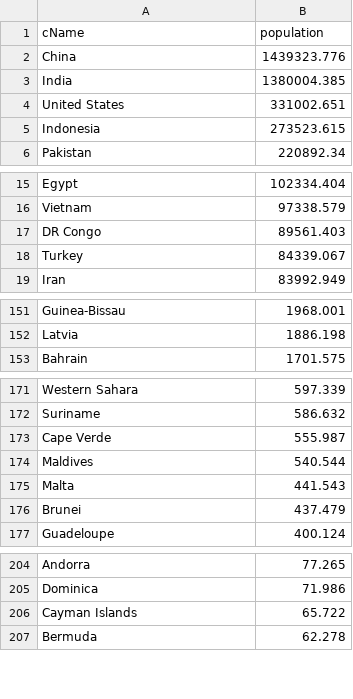
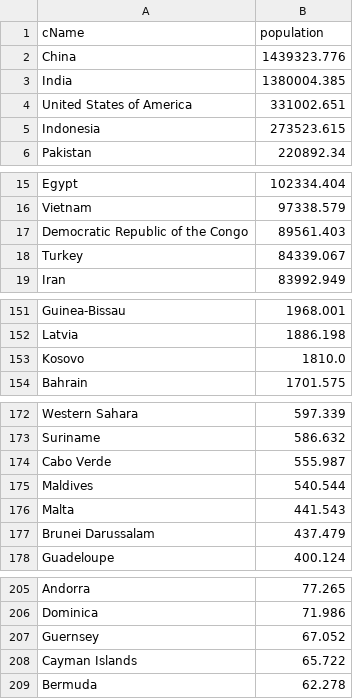
Before and after one commit to InesBosch/ParadisePapers, a CSV file: raw-data/population.csv, drawn as a sheet; only a part is shown, gaps mark what is left out; the diff covers the shown part only.

```diff
--- a/raw-data/population.csv
+++ b/raw-data/population.csv
@@ -3,3 +3,3 @@ China,1439323.776
 India,1380004.385
-United States,331002.651
+United States of America,331002.651
 Indonesia,273523.615
@@ -16,3 +16,3 @@ Egypt,102334.404
 Vietnam,97338.579
-DR Congo,89561.403
+Democratic Republic of the Congo,89561.403
 Turkey,84339.067
@@ -152,2 +152,3 @@ Guinea-Bissau,1968.001
 Latvia,1886.198
+Kosovo,1810.0
 Bahrain,1701.575
@@ -172,6 +173,6 @@ Western Sahara,597.339
 Suriname,586.632
-Cape Verde,555.987
+Cabo Verde,555.987
 Maldives,540.544
 Malta,441.543
-Brunei,437.479
+Brunei Darussalam,437.479
 Guadeloupe,400.124
@@ -205,2 +206,3 @@ Andorra,77.265
 Dominica,71.986
+Guernsey,67.052
 Cayman Islands,65.722
```
Also changed, not shown: 2 edited cells elsewhere in this file, clean-data/CorruptionPerception.csv, clean-data/Country.csv, 7 other files.
